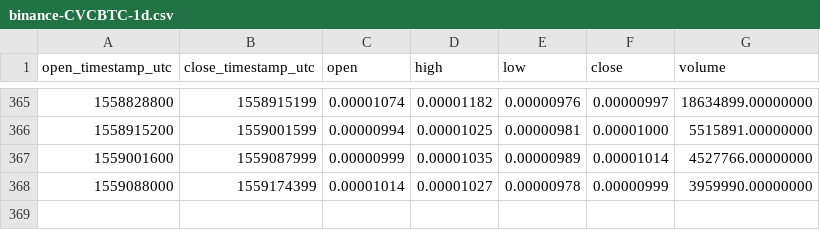
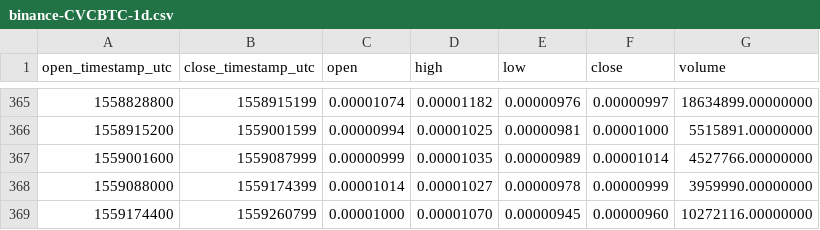
Before and after one commit to cryptobigbro/binance-CVCBTC, a CSV file: binance-CVCBTC-1d.csv, drawn as a sheet; only a part is shown, gaps mark what is left out; the diff names each change by its address in the sheet, - before the commit and + after, or states it on an @@ line.

```diff
--- a/binance-CVCBTC-1d.csv
+++ b/binance-CVCBTC-1d.csv
+row 369: 1559174400 | 1559260799 | 0.00001000 | 0.00001070 | 0.00000945 | 0.00000960 | 10272116.00000000
```
Also changed, not shown: binance-CVCBTC-1h.csv.
